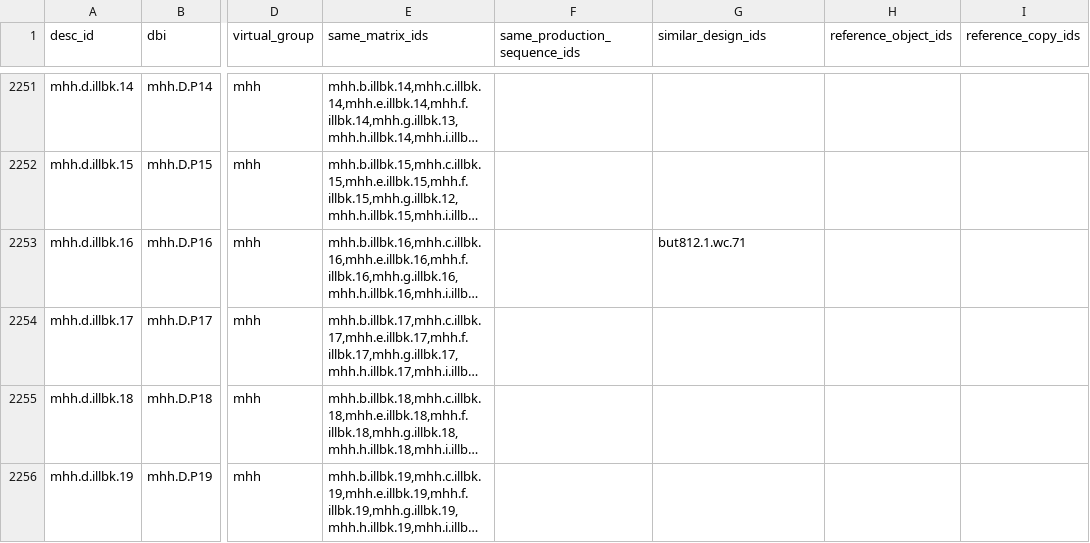
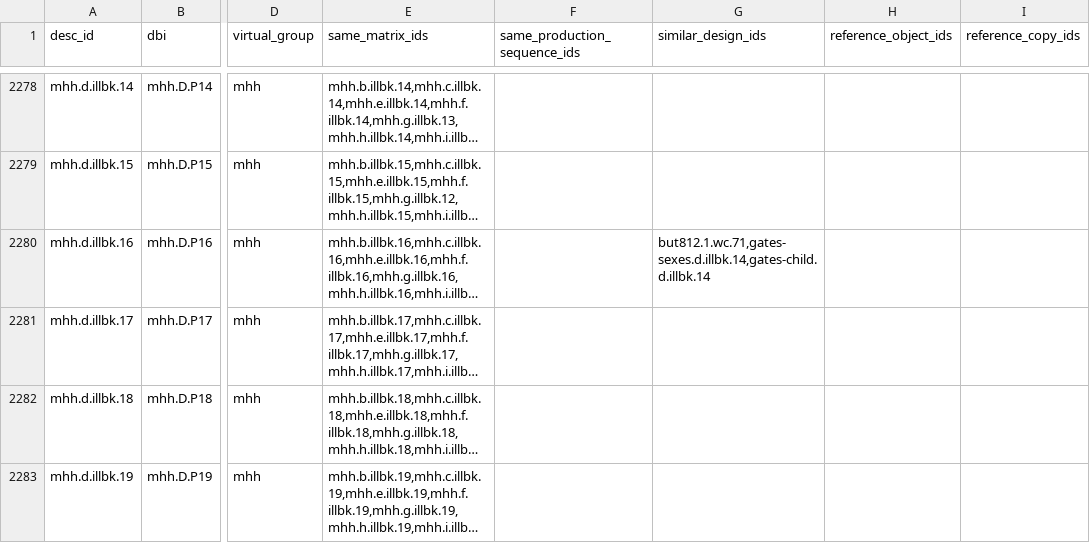
Before and after one commit to blakearchive/data, a CSV file: csv/blake-relations.csv, drawn as a sheet; only a part is shown, gaps mark what is left out; long unchanged cells end in …; addresses are those after the commit; the diff covers the shown part only; the diff names each change by its address in the sheet, - before the commit and + after, or states it on an @@ line.

Commit message:
fixing ahh gates-sexes and gates-child links

```diff
--- a/csv/blake-relations.csv
+++ b/csv/blake-relations.csv
-G2280 (similar_design_ids): but812.1.wc.71
+G2280 (similar_design_ids): but812.1.wc.71,gates-sexes.d.illbk.14,gates-child.d.illbk.14
```
Also changed, not shown: 27 added rows and 12 edited cells elsewhere in this file.
